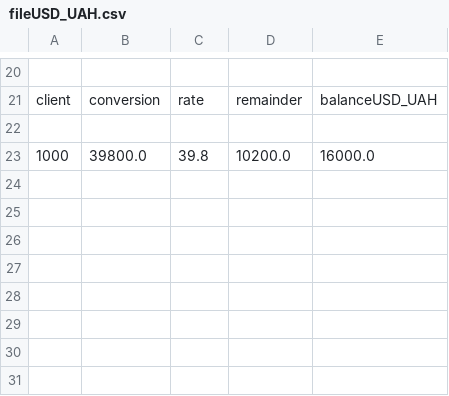
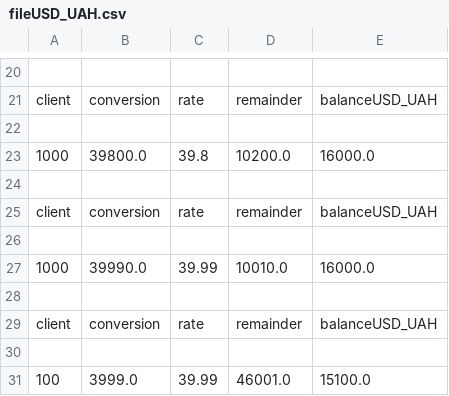
Before and after one commit to DanikaVeresha/Currency-exchanger, a CSV file: exchanger_1/fileUSD_UAH.csv, drawn as a sheet; only a part is shown, gaps mark what is left out.

```diff
--- a/exchanger_1/fileUSD_UAH.csv
+++ b/exchanger_1/fileUSD_UAH.csv
@@ -23 +23,9 @@ client,conversion,rate,remainder,balanceUSD_UAH
 1000,39800.0,39.8,10200.0,16000.0
+
+client,conversion,rate,remainder,balanceUSD_UAH
+
+1000,39990.0,39.99,10010.0,16000.0
+
+client,conversion,rate,remainder,balanceUSD_UAH
+
+100,3999.0,39.99,46001.0,15100.0
```
Also changed, not shown: exchanger_1/fileEUR_UAH.csv, exchanger_1/fileUAH_UER.csv, 10 other files.
